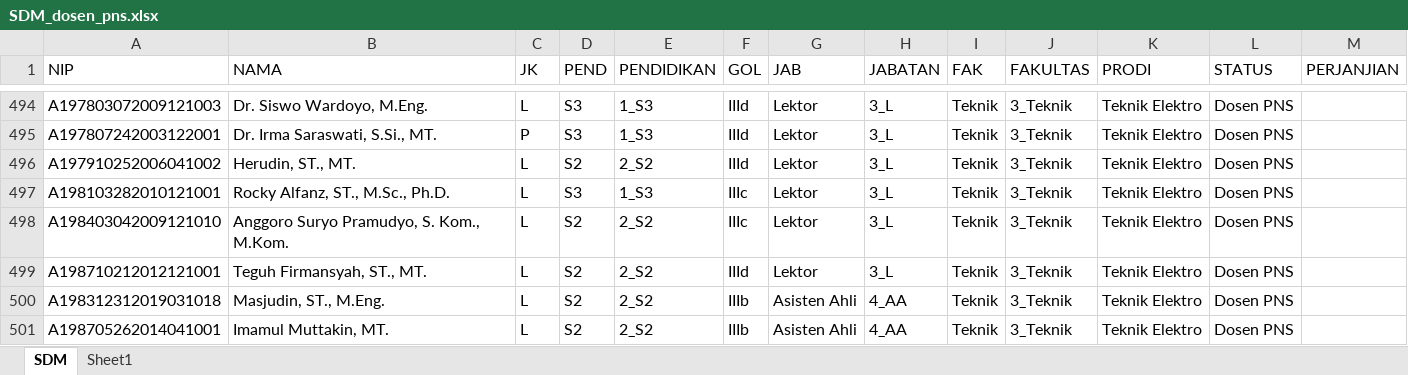
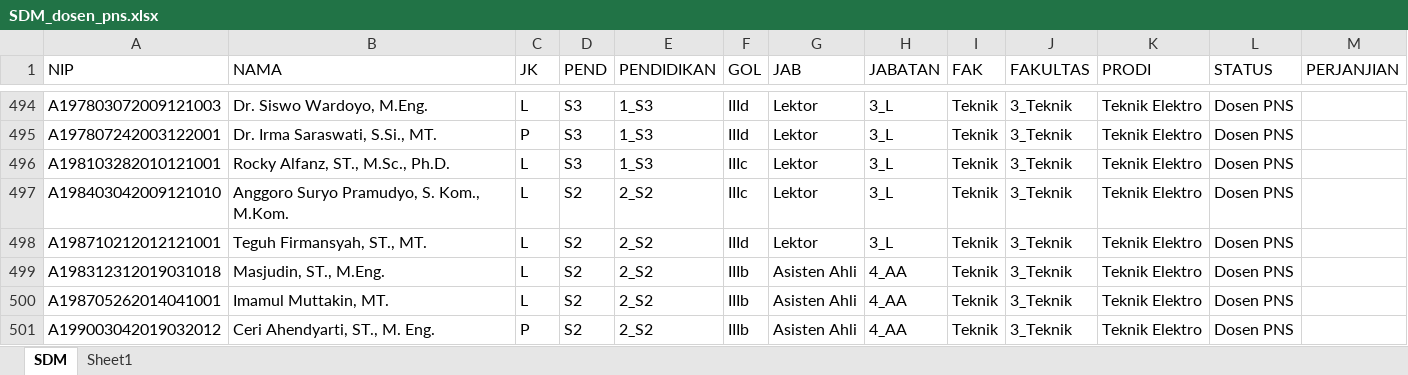
Before and after one commit to masdian/202101, an Excel workbook: static/SDM_dosen_pns.xlsx, sheet SDM, drawn as a sheet; only a part is shown, gaps mark what is left out; the shorter side is filled out with more unchanged rows; values as stored, in another font and other column widths than the file's, no borders; the diff names each change by its address in the sheet, - before the commit and + after, or states it on an @@ line.

Commit message:
update rasio dosen

```diff
--- a/static/SDM_dosen_pns.xlsx (sheet SDM)
+++ b/static/SDM_dosen_pns.xlsx (sheet SDM)
-row 496: A197910252006041002 | Herudin, ST., MT. | L | S2 | 2_S2 | IIId | Lektor | 3_L | Teknik | 3_Teknik | Teknik Elektro | Dosen PNS
```
Also changed, not shown: static/rasio.xlsx, 3 other files.
